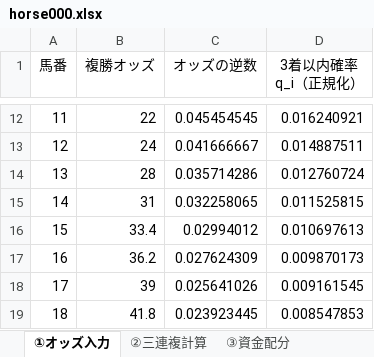
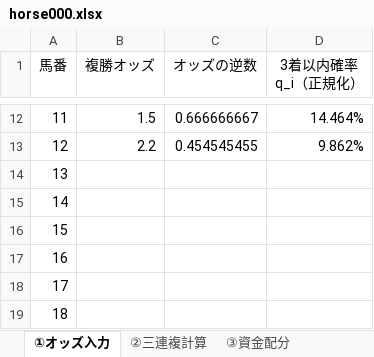
Before and after one commit to kgorai000-hue/HorseSystem000, an Excel workbook: horse000.xlsx, sheet ①オッズ入力, drawn as a sheet; only a part is shown, gaps mark what is left out; values as stored, in another font and other column widths than the file's, no borders; the diff covers the shown part only; the diff names each change by its address in the sheet, - before the commit and + after, or states it on an @@ line.

```diff
--- a/horse000.xlsx (sheet ①オッズ入力)
+++ b/horse000.xlsx (sheet ①オッズ入力)
-B12 (複勝オッズ): 22
+B12 (複勝オッズ): 1.5
-C12 (オッズの逆数): 0.045454545
+C12 (オッズの逆数): 0.666666667
-D12 (3着以内確率 q_i（正規化）): 0.016240921
+D12 (3着以内確率 q_i（正規化）): 14.464%
-B13 (複勝オッズ): 24
+B13 (複勝オッズ): 2.2
-C13 (オッズの逆数): 0.041666667
+C13 (オッズの逆数): 0.454545455
-D13 (3着以内確率 q_i（正規化）): 0.014887511
+D13 (3着以内確率 q_i（正規化）): 9.862%
-B14 (複勝オッズ): 28
+B14 (複勝オッズ): (empty)
-C14 (オッズの逆数): 0.035714286
+C14 (オッズの逆数): (empty)
-D14 (3着以内確率 q_i（正規化）): 0.012760724
+D14 (3着以内確率 q_i（正規化）): (empty)
-B15 (複勝オッズ): 31
+B15 (複勝オッズ): (empty)
-C15 (オッズの逆数): 0.032258065
+C15 (オッズの逆数): (empty)
-D15 (3着以内確率 q_i（正規化）): 0.011525815
+D15 (3着以内確率 q_i（正規化）): (empty)
-B16 (複勝オッズ): 33.4
+B16 (複勝オッズ): (empty)
-C16 (オッズの逆数): 0.02994012
+C16 (オッズの逆数): (empty)
-D16 (3着以内確率 q_i（正規化）): 0.010697613
+D16 (3着以内確率 q_i（正規化）): (empty)
-B17 (複勝オッズ): 36.2
+B17 (複勝オッズ): (empty)
-C17 (オッズの逆数): 0.027624309
+C17 (オッズの逆数): (empty)
-D17 (3着以内確率 q_i（正規化）): 0.009870173
+D17 (3着以内確率 q_i（正規化）): (empty)
-B18 (複勝オッズ): 39
+B18 (複勝オッズ): (empty)
-C18 (オッズの逆数): 0.025641026
+C18 (オッズの逆数): (empty)
-D18 (3着以内確率 q_i（正規化）): 0.009161545
+D18 (3着以内確率 q_i（正規化）): (empty)
-B19 (複勝オッズ): 41.8
+B19 (複勝オッズ): (empty)
-C19 (オッズの逆数): 0.023923445
+C19 (オッズの逆数): (empty)
-D19 (3着以内確率 q_i（正規化）): 0.008547853
+D19 (3着以内確率 q_i（正規化）): (empty)
```
Also changed, not shown: 30 edited cells elsewhere in this sheet, sheet ②三連複計算, sheet ③資金配分, other sheet tabs, formulas that keep their value.
